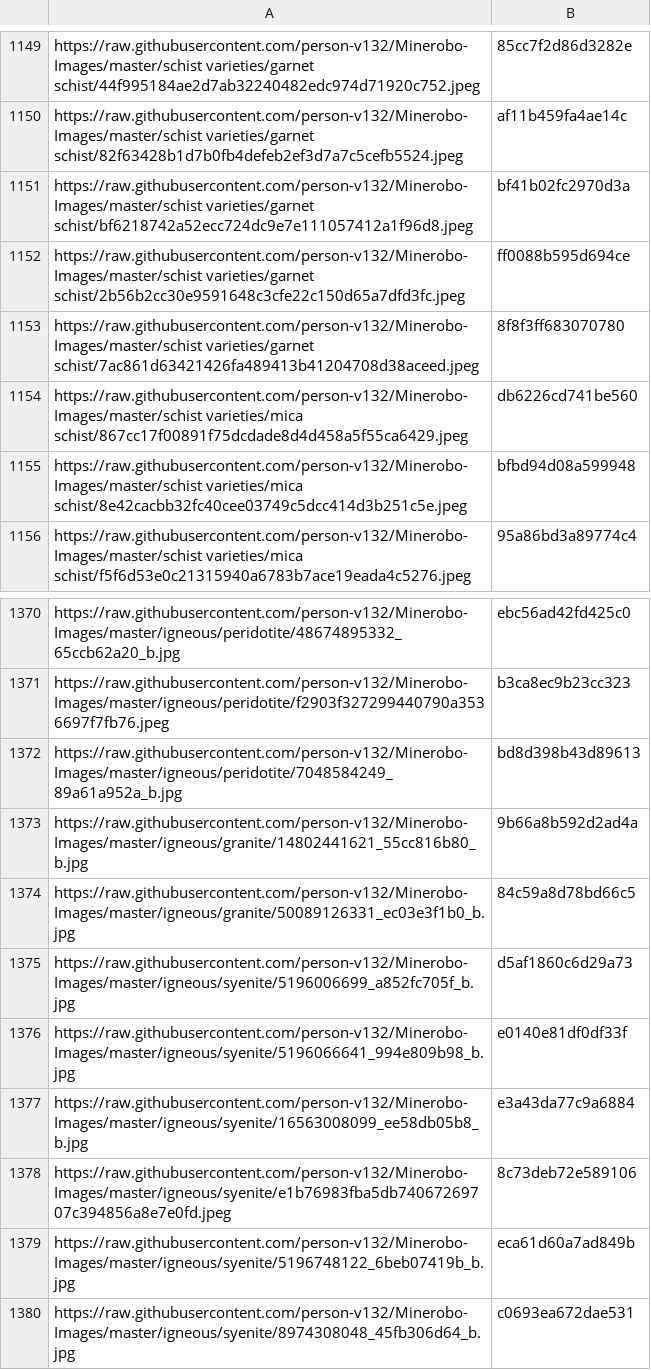
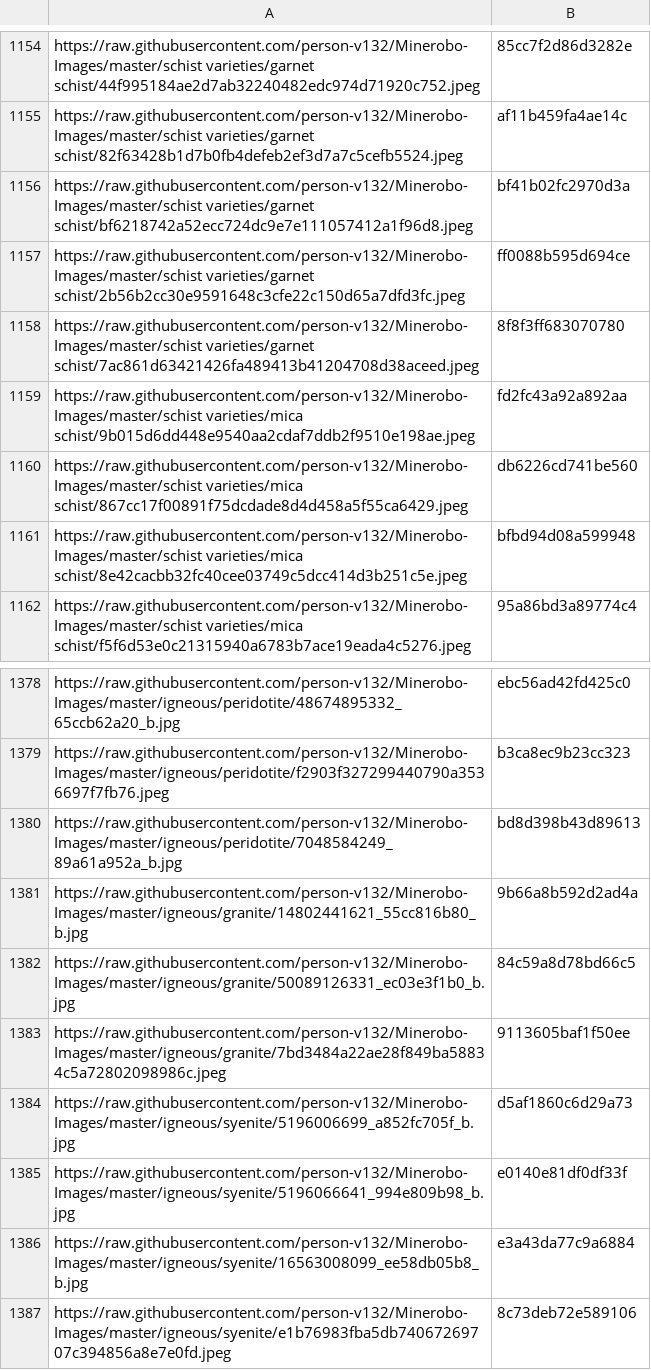
Before and after one commit to person-v132/Minerobo-Images, a CSV file: hashes.csv, drawn as a sheet; only a part is shown, gaps mark what is left out; the shorter side is filled out with more unchanged rows; the diff covers the shown part only; the diff names each change by its address in the sheet, - before the commit and + after, or states it on an @@ line.

```diff
--- a/hashes.csv
+++ b/hashes.csv
+row 1159: https://raw.githubusercontent.com/person-v132/Minerobo-Images/master/schist varieties/mica schist/9b015d6dd448e9540aa2cdaf7ddb2f9510e198ae.jpeg | fd2fc43a92a892aa
+row 1383: https://raw.githubusercontent.com/person-v132/Minerobo-Images/master/igneous/granite/7bd3484a22ae28f849ba58834c5a72802098986c.jpeg | 9113605baf1f50ee
```
Also changed, not shown: 7 added rows elsewhere in this file.
